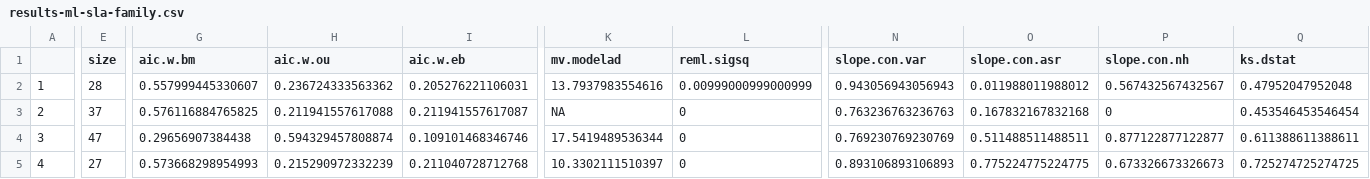
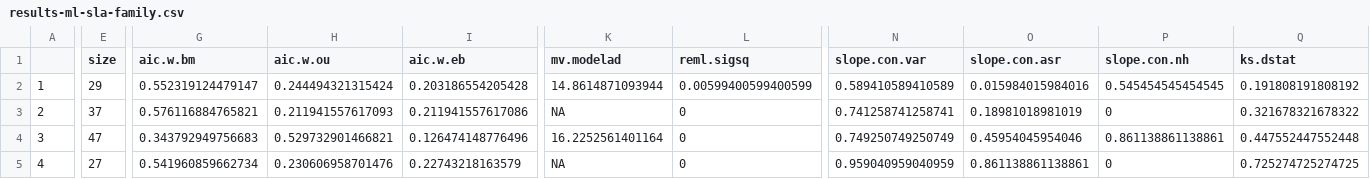
Before and after one commit to traitecoevo/modeladequacy, a CSV file: analysis/output/results-ml-sla-family.csv, drawn as a sheet; only a part is shown, gaps mark what is left out; the diff covers the shown part only; the diff names each change by its address in the sheet, - before the commit and + after, or states it on an @@ line.

```diff
--- a/analysis/output/results-ml-sla-family.csv
+++ b/analysis/output/results-ml-sla-family.csv
-E2 (size): 28
+E2 (size): 29
-G2 (aic.w.bm): 0.557999445330607
+G2 (aic.w.bm): 0.552319124479147
-H2 (aic.w.ou): 0.236724333563362
+H2 (aic.w.ou): 0.244494321315424
-I2 (aic.w.eb): 0.205276221106031
+I2 (aic.w.eb): 0.203186554205428
-K2 (mv.modelad): 13.7937983554616
+K2 (mv.modelad): 14.8614871093944
-L2 (reml.sigsq): 0.00999000999000999
+L2 (reml.sigsq): 0.00599400599400599
-N2 (slope.con.var): 0.943056943056943
+N2 (slope.con.var): 0.589410589410589
-O2 (slope.con.asr): 0.011988011988012
+O2 (slope.con.asr): 0.015984015984016
-P2 (slope.con.nh): 0.567432567432567
+P2 (slope.con.nh): 0.545454545454545
-Q2 (ks.dstat): 0.47952047952048
+Q2 (ks.dstat): 0.191808191808192
-G3 (aic.w.bm): 0.576116884765825
+G3 (aic.w.bm): 0.576116884765821
-H3 (aic.w.ou): 0.211941557617088
+H3 (aic.w.ou): 0.211941557617093
-I3 (aic.w.eb): 0.211941557617087
+I3 (aic.w.eb): 0.211941557617086
-N3 (slope.con.var): 0.763236763236763
+N3 (slope.con.var): 0.741258741258741
-O3 (slope.con.asr): 0.167832167832168
+O3 (slope.con.asr): 0.18981018981019
-Q3 (ks.dstat): 0.453546453546454
+Q3 (ks.dstat): 0.321678321678322
-G4 (aic.w.bm): 0.29656907384438
+G4 (aic.w.bm): 0.343792949756683
-H4 (aic.w.ou): 0.594329457808874
+H4 (aic.w.ou): 0.529732901466821
-I4 (aic.w.eb): 0.109101468346746
+I4 (aic.w.eb): 0.126474148776496
-K4 (mv.modelad): 17.5419489536344
+K4 (mv.modelad): 16.2252561401164
-N4 (slope.con.var): 0.769230769230769
+N4 (slope.con.var): 0.749250749250749
-O4 (slope.con.asr): 0.511488511488511
+O4 (slope.con.asr): 0.45954045954046
-P4 (slope.con.nh): 0.877122877122877
+P4 (slope.con.nh): 0.861138861138861
-Q4 (ks.dstat): 0.611388611388611
+Q4 (ks.dstat): 0.447552447552448
-G5 (aic.w.bm): 0.573668298954993
+G5 (aic.w.bm): 0.541960859662734
-H5 (aic.w.ou): 0.215290972332239
+H5 (aic.w.ou): 0.230606958701476
-I5 (aic.w.eb): 0.211040728712768
+I5 (aic.w.eb): 0.22743218163579
-K5 (mv.modelad): 10.3302111510397
+K5 (mv.modelad): NA
-N5 (slope.con.var): 0.893106893106893
+N5 (slope.con.var): 0.959040959040959
-O5 (slope.con.asr): 0.775224775224775
+O5 (slope.con.asr): 0.861138861138861
-P5 (slope.con.nh): 0.673326673326673
+P5 (slope.con.nh): 0
```
Also changed, not shown: 50 edited cells elsewhere in this file, analysis/output/results-ml-sla-order.csv, analysis/output/results-ml-sla-timeslice.csv, 9 other files.
